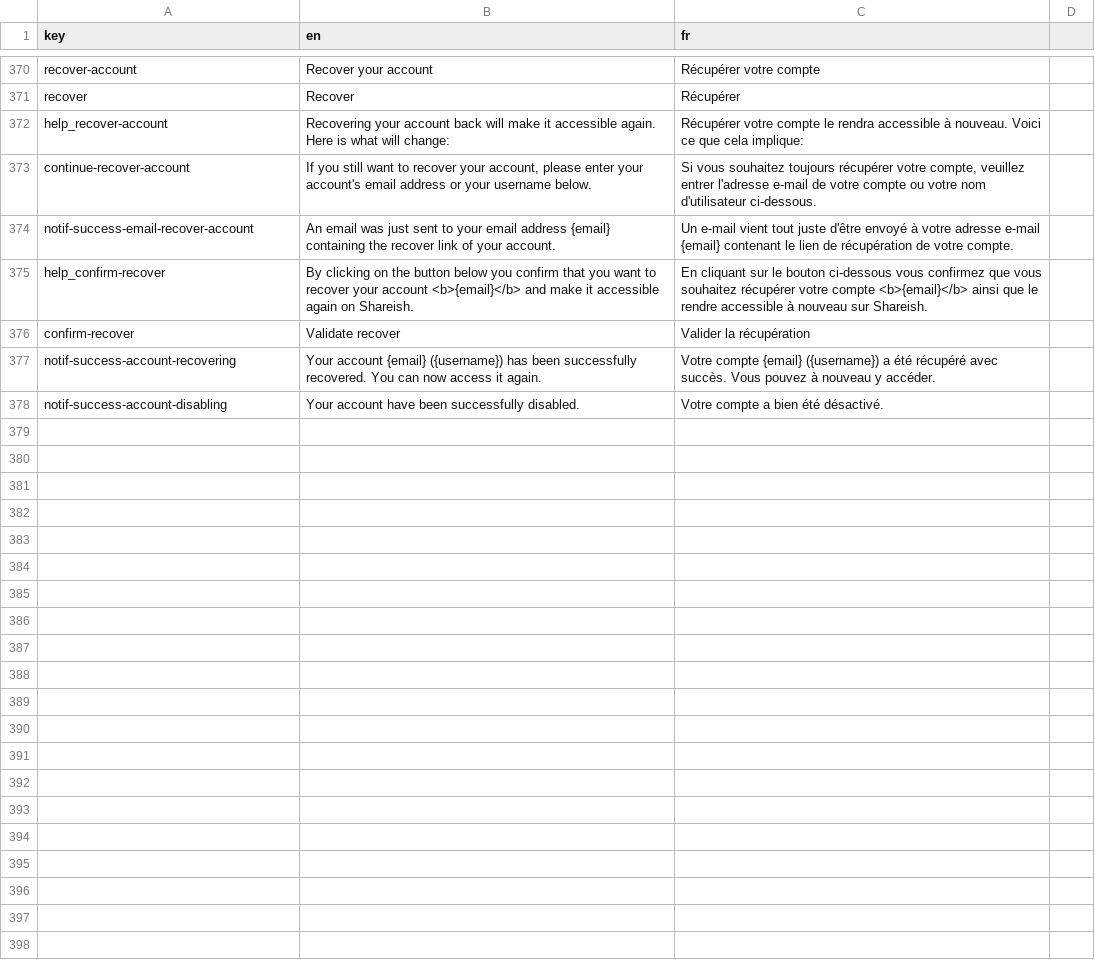
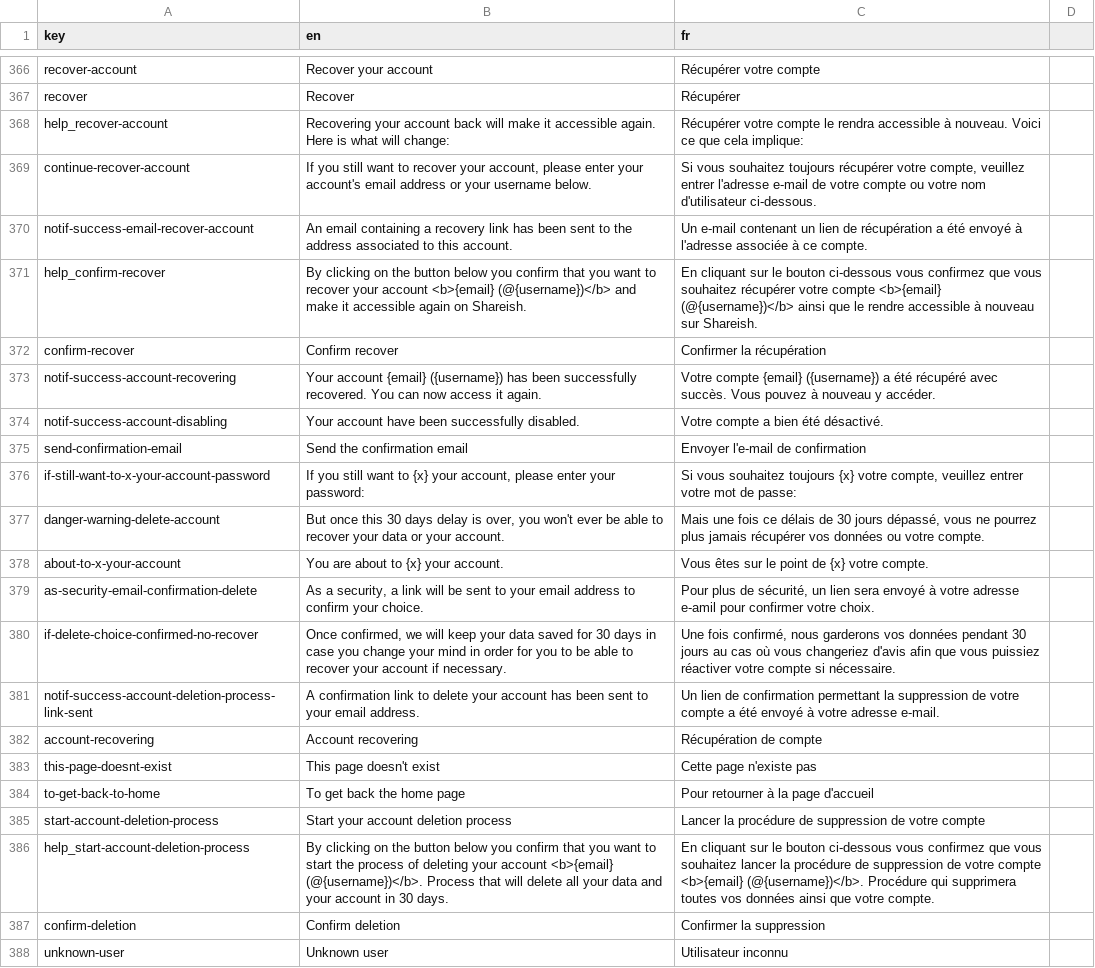
Before and after one commit to shareish/shareish, a CSV file: frontend/src/locales/translations.csv, drawn as a sheet; only a part is shown, gaps mark what is left out; the diff covers the shown part only.

Commit message:
feat: account deletion, 404 page + refactor: removed unused imports on old migrations

```diff
--- a/frontend/src/locales/translations.csv
+++ b/frontend/src/locales/translations.csv
@@ -373,6 +369,20 @@ help_recover-account,Recovering your account back will make it accessible again.
 continue-recover-account,"If you still want to recover your account, please enter your account's email address or your username below.","Si vous souhaitez toujours récupérer votre compte, veuillez entrer l'adresse e-mail de votre compte ou votre nom d'utilisateur ci-dessous."
-notif-success-email-recover-account,An email was just sent to your email address {email} containing the recover link of your account.,Un e-mail vient tout juste d'être envoyé à votre adresse e-mail {email} contenant le lien de récupération de votre compte.
-help_confirm-recover,"By clicking on the button below you confirm that you want to recover your account <b>{email}</b> and make it accessible again on Shareish.","En cliquant sur le bouton ci-dessous vous confirmez que vous souhaitez récupérer votre compte <b>{email}</b> ainsi que le rendre accessible à nouveau sur Shareish."
-confirm-recover,Validate recover,Valider la récupération
+notif-success-email-recover-account,An email containing a recovery link has been sent to the address associated to this account.,Un e-mail contenant un lien de récupération a été envoyé à l'adresse associée à ce compte.
+help_confirm-recover,"By clicking on the button below you confirm that you want to recover your account <b>{email} (@{username})</b> and make it accessible again on Shareish.","En cliquant sur le bouton ci-dessous vous confirmez que vous souhaitez récupérer votre compte <b>{email} (@{username})</b> ainsi que le rendre accessible à nouveau sur Shareish."
+confirm-recover,Confirm recover,Confirmer la récupération
 notif-success-account-recovering,Your account {email} ({username}) has been successfully recovered. You can now access it again.,Votre compte {email} ({username}) a été récupéré avec succès. Vous pouvez à nouveau y accéder.
 notif-success-account-disabling,Your account have been successfully disabled.,Votre compte a bien été désactivé.
+send-confirmation-email,Send the confirmation email,Envoyer l'e-mail de confirmation
+if-still-want-to-x-your-account-password,"If you still want to {x} your account, please enter your password:","Si vous souhaitez toujours {x} votre compte, veuillez entrer votre mot de passe:"
+danger-warning-delete-account,"But once this 30 days delay is over, you won't ever be able to recover your data or your account.","Mais une fois ce délais de 30 jours dépassé, vous ne pourrez plus jamais récupérer vos données ou votre compte."
+about-to-x-your-account,You are about to {x} your account.,Vous êtes sur le point de {x} votre compte.
+as-security-email-confirmation-delete,"As a security, a link will be sent to your email address to confirm your choice.","Pour plus de sécurité, un lien sera envoyé à votre adresse e-amil pour confirmer votre choix."
+if-delete-choice-confirmed-no-recover,"Once confirmed, we will keep your data saved for 30 days in case you change your mind in order for you to be able to recover your account if necessary.","Une fois confirmé, nous garderons vos données pendant 30 jours au cas où vous changeriez d'avis afin que vous puissiez réactiver votre compte si nécessaire."
+notif-success-account-deletion-process-link-sent,A confirmation link to delete your account has been sent to your email address.,Un lien de confirmation permettant la suppression de votre compte a été envoyé à votre adresse e-mail.
+account-recovering,Account recovering,Récupération de compte
+this-page-doesnt-exist,This page doesn't exist,Cette page n'existe pas
+to-get-back-to-home,To get back the home page,Pour retourner à la page d'accueil
+start-account-deletion-process,Start your account deletion process,Lancer la procédure de suppression de votre compte
+help_start-account-deletion-process,"By clicking on the button below you confirm that you want to start the process of deleting your account <b>{email} (@{username})</b>. Process that will delete all your data and your account in 30 days.","En cliquant sur le bouton ci-dessous vous confirmez que vous souhaitez lancer la procédure de suppression de votre compte <b>{email} (@{username})</b>. Procédure qui supprimera toutes vos données ainsi que votre compte."
+confirm-deletion,Confirm deletion,Confirmer la suppression
+unknown-user,Unknown user,Utilisateur inconnu
```
Also changed, not shown: 9 added rows and 4 moved rows elsewhere in this file, 30 other files.
